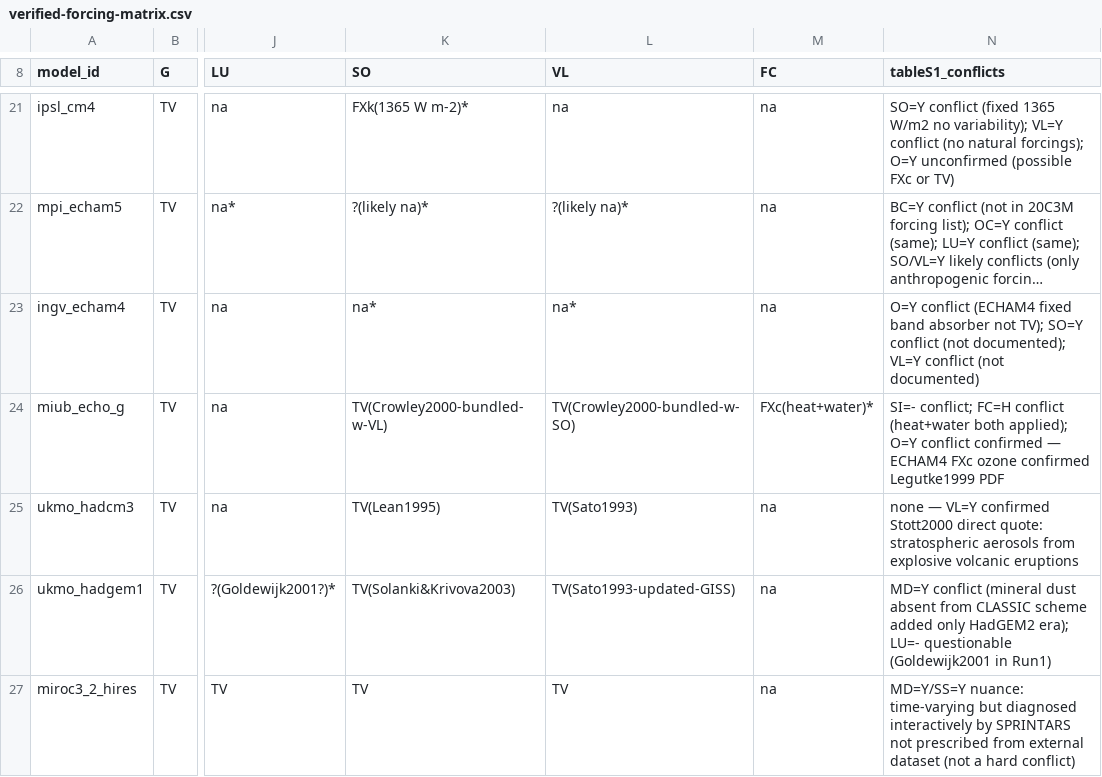
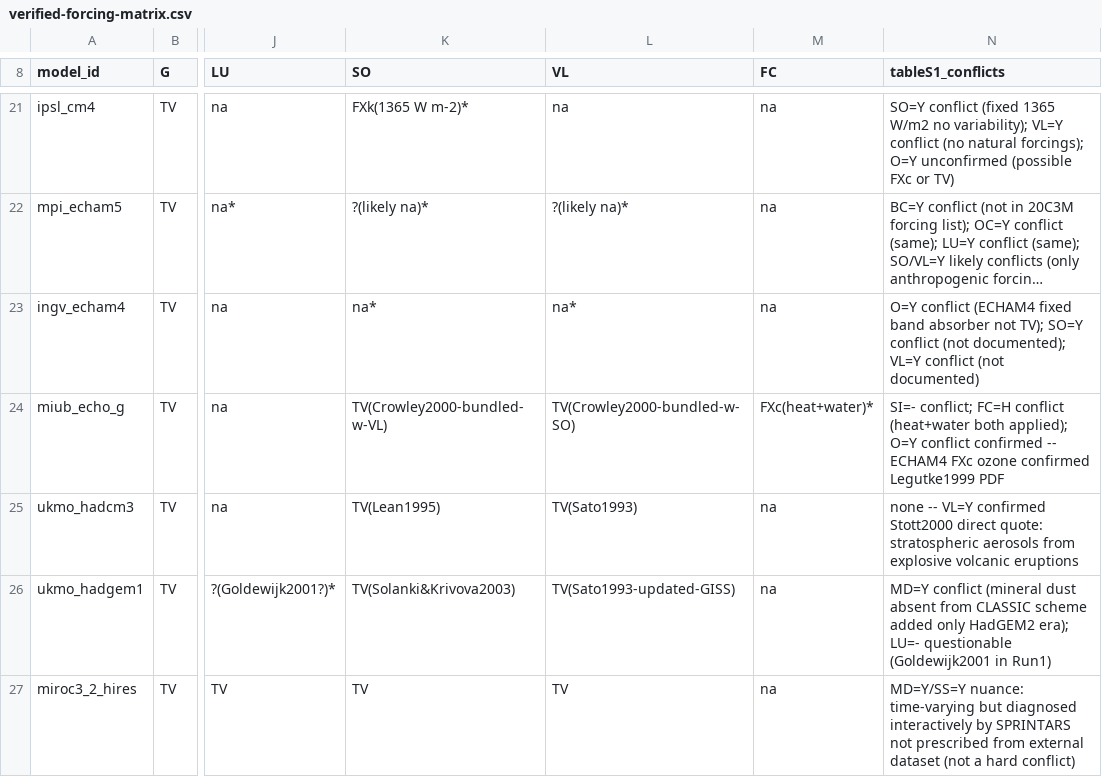
Before and after one commit to durack1/Duracketal25-MIPForcingReview, a CSV file: research/cmip3/data/verified-forcing-matrix.csv, drawn as a sheet; only a part is shown, gaps mark what is left out; long unchanged cells end in …; the diff covers the shown part only; the diff names each change by its address in the sheet, - before the commit and + after, or states it on an @@ line.

```diff
--- a/research/cmip3/data/verified-forcing-matrix.csv
+++ b/research/cmip3/data/verified-forcing-matrix.csv
-N24 (tableS1_conflicts): …conflict confirmed — ECHAM4 FXc…
+N24 (tableS1_conflicts): …conflict confirmed -- ECHAM4 FXc…
-N25 (tableS1_conflicts): none — VL=Y confirmed…
+N25 (tableS1_conflicts): none -- VL=Y confirmed…
```
Also changed, not shown: 10 edited cells elsewhere in this file, research/cmip5/data/verified-forcing-matrix.csv, research/cmip6/data/verified-forcing-matrix.csv, 6 other files.
